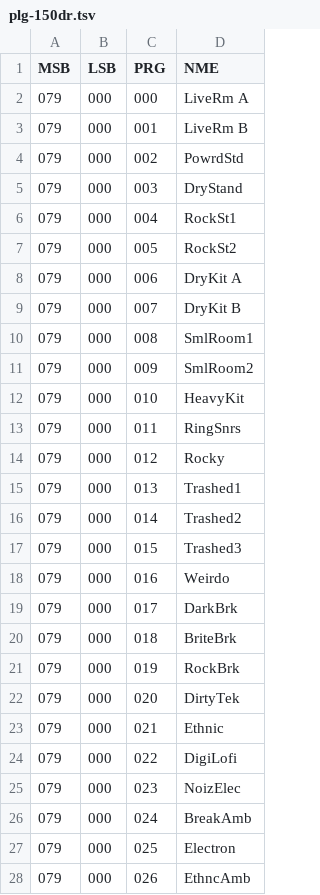
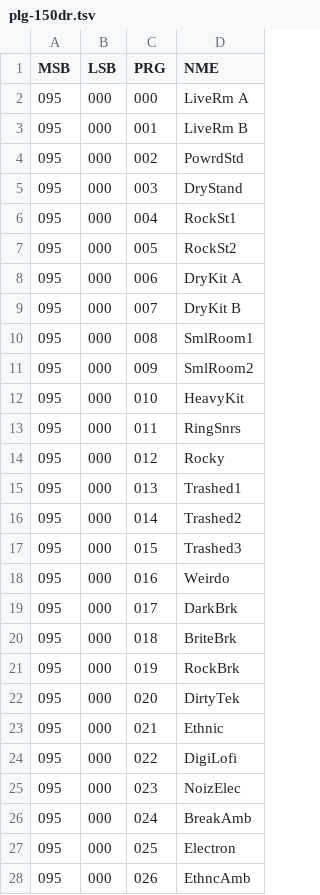
Before and after one commit to ltgcgo/octavia, a TSV file: data/bank/plg-150dr.tsv, drawn as a sheet; only a part is shown; the diff covers the shown part only.

```diff
--- a/data/bank/plg-150dr.tsv
+++ b/data/bank/plg-150dr.tsv
@@ -1,28 +1,28 @@
 MSB	LSB	PRG	NME
-079	000	000	LiveRm A
-079	000	001	LiveRm B
-079	000	002	PowrdStd
-079	000	003	DryStand
-079	000	004	RockSt1
-079	000	005	RockSt2
-079	000	006	DryKit A
-079	000	007	DryKit B
-079	000	008	SmlRoom1
-079	000	009	SmlRoom2
-079	000	010	HeavyKit
-079	000	011	RingSnrs
-079	000	012	Rocky
-079	000	013	Trashed1
-079	000	014	Trashed2
-079	000	015	Trashed3
-079	000	016	Weirdo
-079	000	017	DarkBrk
-079	000	018	BriteBrk
-079	000	019	RockBrk
-079	000	020	DirtyTek
-079	000	021	Ethnic
-079	000	022	DigiLofi
-079	000	023	NoizElec
-079	000	024	BreakAmb
-079	000	025	Electron
-079	000	026	EthncAmb
+095	000	000	LiveRm A
+095	000	001	LiveRm B
+095	000	002	PowrdStd
+095	000	003	DryStand
+095	000	004	RockSt1
+095	000	005	RockSt2
+095	000	006	DryKit A
+095	000	007	DryKit B
+095	000	008	SmlRoom1
+095	000	009	SmlRoom2
+095	000	010	HeavyKit
+095	000	011	RingSnrs
+095	000	012	Rocky
+095	000	013	Trashed1
+095	000	014	Trashed2
+095	000	015	Trashed3
+095	000	016	Weirdo
+095	000	017	DarkBrk
+095	000	018	BriteBrk
+095	000	019	RockBrk
+095	000	020	DirtyTek
+095	000	021	Ethnic
+095	000	022	DigiLofi
+095	000	023	NoizElec
+095	000	024	BreakAmb
+095	000	025	Electron
+095	000	026	EthncAmb
```
Also changed, not shown: 133 edited cells elsewhere in this file, 12 other files.
